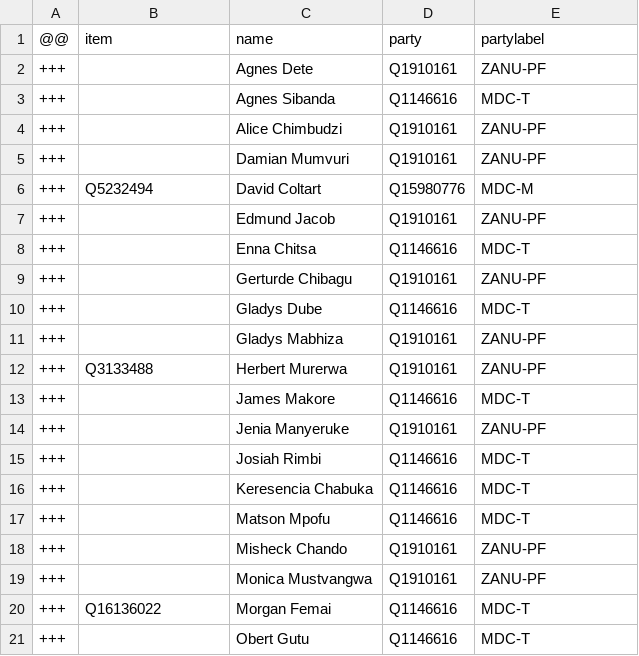
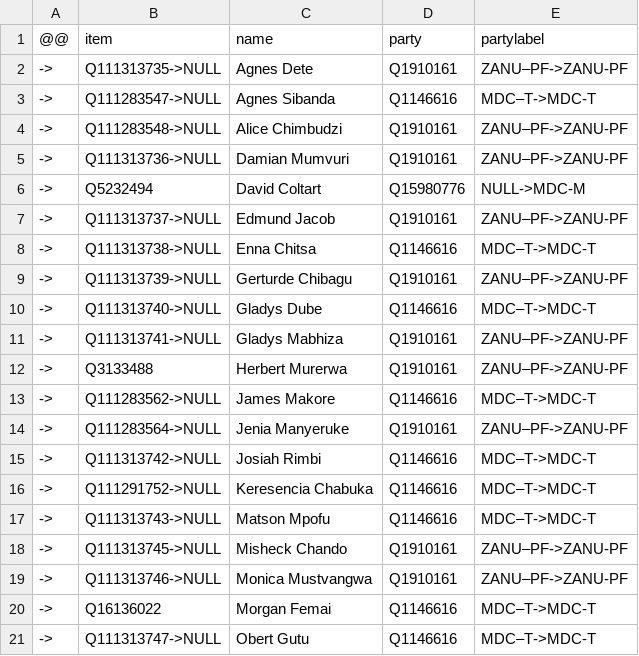
Before and after one commit to every-politician-scrapers/zimbabwe, a CSV file: sources/senate-7-wp/diff.csv, drawn as a sheet; only a part is shown; the diff covers the shown part only.

Commit message:
Senate 7: refresh after adding data

```diff
--- a/sources/senate-7-wp/diff.csv
+++ b/sources/senate-7-wp/diff.csv
@@ -1,21 +1,21 @@
 @@,item,name,party,partylabel
-+++,,Agnes Dete,Q1910161,ZANU-PF
-+++,,Agnes Sibanda,Q1146616,MDC-T
-+++,,Alice Chimbudzi,Q1910161,ZANU-PF
-+++,,Damian Mumvuri,Q1910161,ZANU-PF
-+++,Q5232494,David Coltart,Q15980776,MDC-M
-+++,,Edmund Jacob,Q1910161,ZANU-PF
-+++,,Enna Chitsa,Q1146616,MDC-T
-+++,,Gerturde Chibagu,Q1910161,ZANU-PF
-+++,,Gladys Dube,Q1146616,MDC-T
-+++,,Gladys Mabhiza,Q1910161,ZANU-PF
-+++,Q3133488,Herbert Murerwa,Q1910161,ZANU-PF
-+++,,James Makore,Q1146616,MDC-T
-+++,,Jenia Manyeruke,Q1910161,ZANU-PF
-+++,,Josiah Rimbi,Q1146616,MDC-T
-+++,,Keresencia Chabuka,Q1146616,MDC-T
-+++,,Matson Mpofu,Q1146616,MDC-T
-+++,,Misheck Chando,Q1910161,ZANU-PF
-+++,,Monica Mustvangwa,Q1910161,ZANU-PF
-+++,Q16136022,Morgan Femai,Q1146616,MDC-T
-+++,,Obert Gutu,Q1146616,MDC-T
+->,Q111313735->NULL,Agnes Dete,Q1910161,ZANU–PF->ZANU-PF
+->,Q111283547->NULL,Agnes Sibanda,Q1146616,MDC–T->MDC-T
+->,Q111283548->NULL,Alice Chimbudzi,Q1910161,ZANU–PF->ZANU-PF
+->,Q111313736->NULL,Damian Mumvuri,Q1910161,ZANU–PF->ZANU-PF
+->,Q5232494,David Coltart,Q15980776,NULL->MDC-M
+->,Q111313737->NULL,Edmund Jacob,Q1910161,ZANU–PF->ZANU-PF
+->,Q111313738->NULL,Enna Chitsa,Q1146616,MDC–T->MDC-T
+->,Q111313739->NULL,Gerturde Chibagu,Q1910161,ZANU–PF->ZANU-PF
+->,Q111313740->NULL,Gladys Dube,Q1146616,MDC–T->MDC-T
+->,Q111313741->NULL,Gladys Mabhiza,Q1910161,ZANU–PF->ZANU-PF
+->,Q3133488,Herbert Murerwa,Q1910161,ZANU–PF->ZANU-PF
+->,Q111283562->NULL,James Makore,Q1146616,MDC–T->MDC-T
+->,Q111283564->NULL,Jenia Manyeruke,Q1910161,ZANU–PF->ZANU-PF
+->,Q111313742->NULL,Josiah Rimbi,Q1146616,MDC–T->MDC-T
+->,Q111291752->NULL,Keresencia Chabuka,Q1146616,MDC–T->MDC-T
+->,Q111313743->NULL,Matson Mpofu,Q1146616,MDC–T->MDC-T
+->,Q111313745->NULL,Misheck Chando,Q1910161,ZANU–PF->ZANU-PF
+->,Q111313746->NULL,Monica Mustvangwa,Q1910161,ZANU–PF->ZANU-PF
+->,Q16136022,Morgan Femai,Q1146616,MDC–T->MDC-T
+->,Q111313747->NULL,Obert Gutu,Q1146616,MDC–T->MDC-T
```
Also changed, not shown: 29 edited cells elsewhere in this file, 1 other file.
